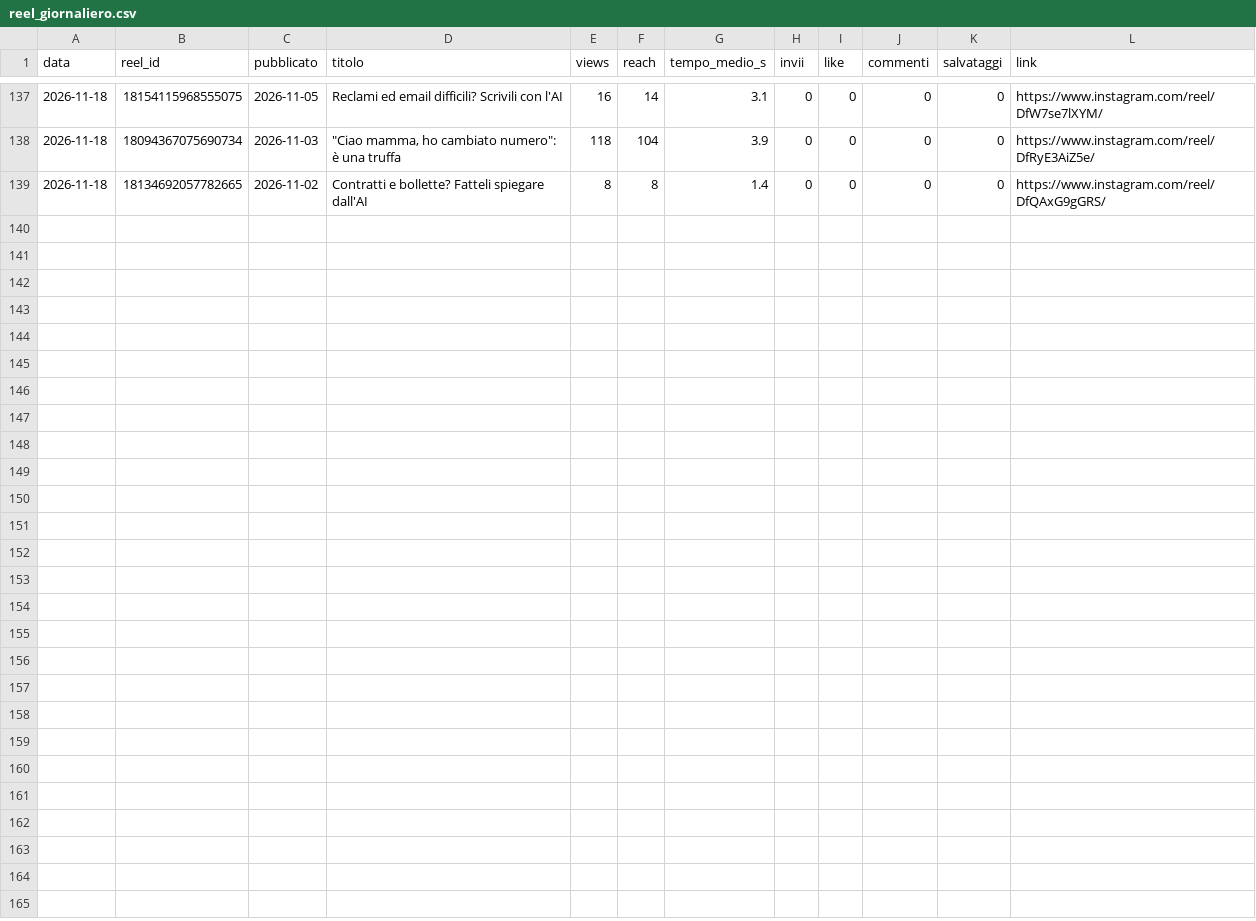
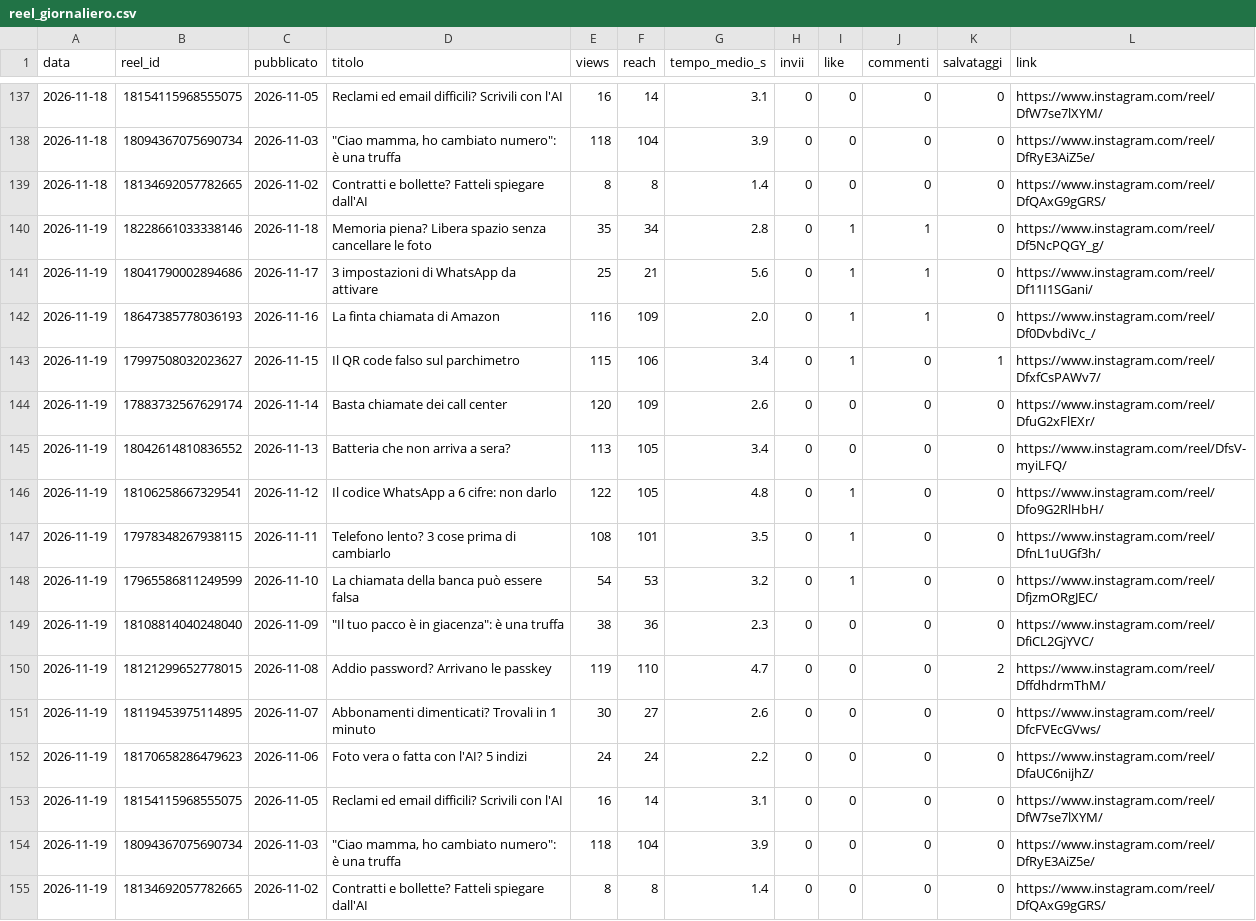
Before and after one commit to SimonePiro00/bitquotidiano, a CSV file: analisi/reel_giornaliero.csv, drawn as a sheet; only a part is shown, gaps mark what is left out.

Commit message:
Registro giornaliero

```diff
--- a/analisi/reel_giornaliero.csv
+++ b/analisi/reel_giornaliero.csv
@@ -139 +139,17 @@ data,reel_id,pubblicato,titolo,views,reach,tempo_medio_s,invii,like,commenti,sal
 2026-11-18,18134692057782665,2026-11-02,Contratti e bollette? Fatteli spiegare dall'AI,8,8,1.4,0,0,0,0,https://www.instagram.com/reel/DfQAxG9gGRS/
+2026-11-19,18228661033338146,2026-11-18,Memoria piena? Libera spazio senza cancellare le foto,35,34,2.8,0,1,1,0,https://www.instagram.com/reel/Df5NcPQGY_g/
+2026-11-19,18041790002894686,2026-11-17,3 impostazioni di WhatsApp da attivare,25,21,5.6,0,1,1,0,https://www.instagram.com/reel/Df11I1SGani/
+2026-11-19,18647385778036193,2026-11-16,La finta chiamata di Amazon,116,109,2.0,0,1,1,0,https://www.instagram.com/reel/Df0DvbdiVc_/
+2026-11-19,17997508032023627,2026-11-15,Il QR code falso sul parchimetro,115,106,3.4,0,1,0,1,https://www.instagram.com/reel/DfxfCsPAWv7/
+2026-11-19,17883732567629174,2026-11-14,Basta chiamate dei call center,120,109,2.6,0,0,0,0,https://www.instagram.com/reel/DfuG2xFlEXr/
+2026-11-19,18042614810836552,2026-11-13,Batteria che non arriva a sera?,113,105,3.4,0,0,0,0,https://www.instagram.com/reel/DfsV-myiLFQ/
+2026-11-19,18106258667329541,2026-11-12,Il codice WhatsApp a 6 cifre: non darlo,122,105,4.8,0,1,0,0,https://www.instagram.com/reel/Dfo9G2RlHbH/
+2026-11-19,17978348267938115,2026-11-11,Telefono lento? 3 cose prima di cambiarlo,108,101,3.5,0,1,0,0,https://www.instagram.com/reel/DfnL1uUGf3h/
+2026-11-19,17965586811249599,2026-11-10,La chiamata della banca può essere falsa,54,53,3.2,0,1,0,0,https://www.instagram.com/reel/DfjzmORgJEC/
+2026-11-19,18108814040248040,2026-11-09,"""Il tuo pacco è in giacenza"": è una truffa",38,36,2.3,0,0,0,0,https://www.instagram.com/reel/DfiCL2GjYVC/
+2026-11-19,18121299652778015,2026-11-08,Addio password? Arrivano le passkey,119,110,4.7,0,0,0,2,https://www.instagram.com/reel/DffdhdrmThM/
+2026-11-19,18119453975114895,2026-11-07,Abbonamenti dimenticati? Trovali in 1 minuto,30,27,2.6,0,0,0,0,https://www.instagram.com/reel/DfcFVEcGVws/
+2026-11-19,18170658286479623,2026-11-06,Foto vera o fatta con l'AI? 5 indizi,24,24,2.2,0,0,0,0,https://www.instagram.com/reel/DfaUC6nijhZ/
+2026-11-19,18154115968555075,2026-11-05,Reclami ed email difficili? Scrivili con l'AI,16,14,3.1,0,0,0,0,https://www.instagram.com/reel/DfW7se7lXYM/
+2026-11-19,18094367075690734,2026-11-03,"""Ciao mamma, ho cambiato numero"": è una truffa",118,104,3.9,0,0,0,0,https://www.instagram.com/reel/DfRyE3AiZ5e/
+2026-11-19,18134692057782665,2026-11-02,Contratti e bollette? Fatteli spiegare dall'AI,8,8,1.4,0,0,0,0,https://www.instagram.com/reel/DfQAxG9gGRS/
```
Also changed, not shown: analisi/follower.csv.
